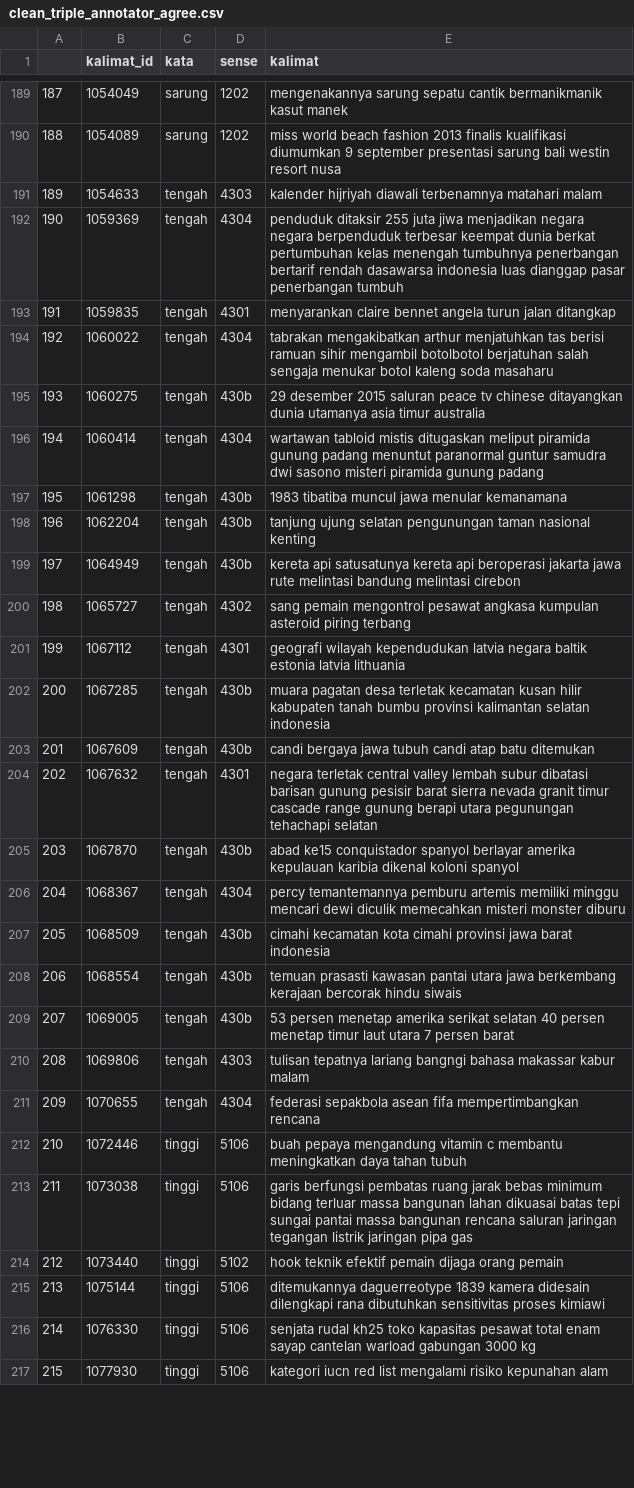
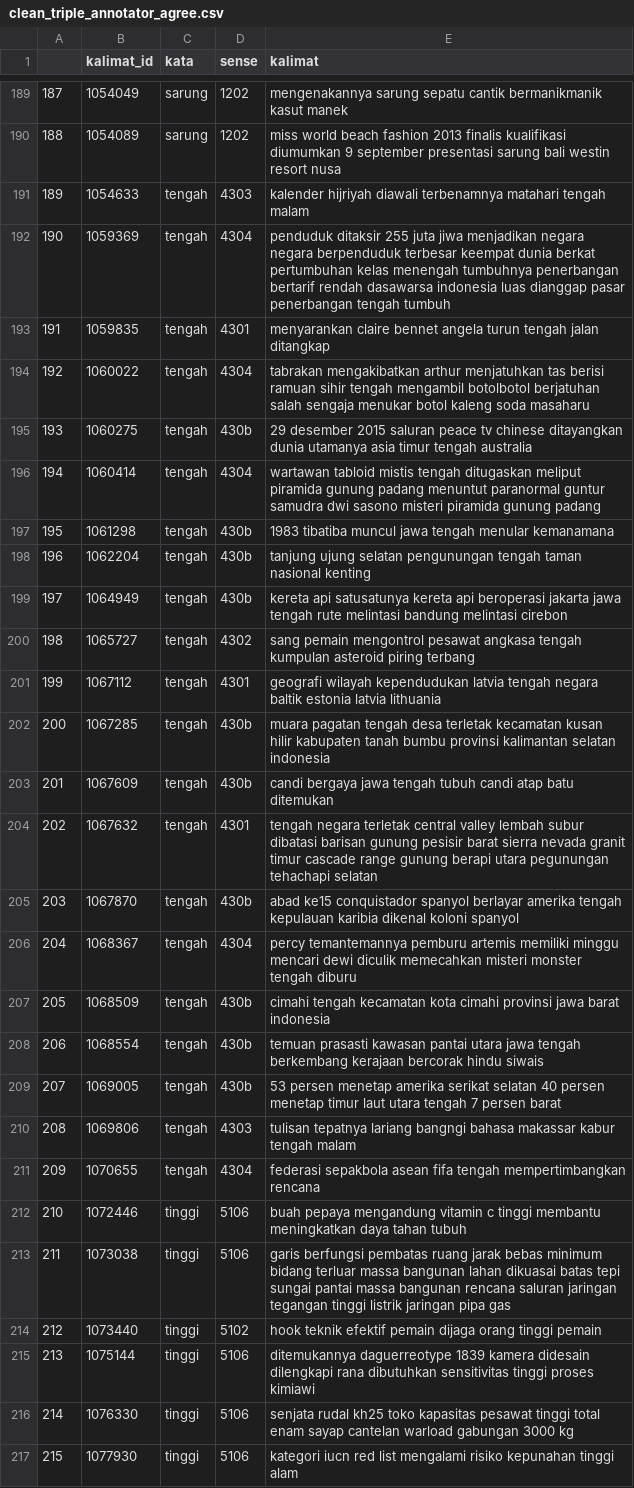
Before and after one commit to Daninsky/senryuu-shounen, a CSV file: training_clean/clean_triple_annotator_agree.csv, drawn as a sheet; only a part is shown, gaps mark what is left out; the diff covers the shown part only; the diff names each change by its address in the sheet, - before the commit and + after, or states it on an @@ line.

```diff
--- a/training_clean/clean_triple_annotator_agree.csv
+++ b/training_clean/clean_triple_annotator_agree.csv
-E191 (kalimat): …terbenamnya matahari malam
+E191 (kalimat): …terbenamnya matahari tengah malam
-E192 (kalimat): …pasar penerbangan tumbuh
+E192 (kalimat): …pasar penerbangan tengah tumbuh
-E193 (kalimat): …angela turun jalan ditangkap
+E193 (kalimat): …angela turun tengah jalan ditangkap
-E194 (kalimat): …ramuan sihir mengambil botolbotol…
+E194 (kalimat): …ramuan sihir tengah mengambil botolbotol…
-E195 (kalimat): …asia timur australia
+E195 (kalimat): …asia timur tengah australia
-E196 (kalimat): …tabloid mistis ditugaskan meliput…
+E196 (kalimat): …tabloid mistis tengah ditugaskan meliput…
-E197 (kalimat): …muncul jawa menular kemanamana
+E197 (kalimat): …muncul jawa tengah menular kemanamana
-E198 (kalimat): …selatan pengunungan taman nasional…
+E198 (kalimat): …selatan pengunungan tengah taman nasional…
-E199 (kalimat): …jakarta jawa rute melintasi…
+E199 (kalimat): …jakarta jawa tengah rute melintasi…
-E200 (kalimat): …pesawat angkasa kumpulan asteroid…
+E200 (kalimat): …pesawat angkasa tengah kumpulan asteroid…
-E201 (kalimat): …kependudukan latvia negara baltik…
+E201 (kalimat): …kependudukan latvia tengah negara baltik…
-E202 (kalimat): muara pagatan desa terletak…
+E202 (kalimat): muara pagatan tengah desa terletak…
-E203 (kalimat): …bergaya jawa tubuh candi…
+E203 (kalimat): …bergaya jawa tengah tubuh candi…
-E204 (kalimat): negara terletak…
+E204 (kalimat): tengah negara terletak…
-E205 (kalimat): …berlayar amerika kepulauan karibia…
+E205 (kalimat): …berlayar amerika tengah kepulauan karibia…
-E206 (kalimat): …misteri monster diburu
+E206 (kalimat): …misteri monster tengah diburu
-E207 (kalimat): cimahi kecamatan kota…
+E207 (kalimat): cimahi tengah kecamatan kota…
-E208 (kalimat): …utara jawa berkembang kerajaan…
+E208 (kalimat): …utara jawa tengah berkembang kerajaan…
-E209 (kalimat): …laut utara 7 persen…
+E209 (kalimat): …laut utara tengah 7 persen…
-E210 (kalimat): …makassar kabur malam
+E210 (kalimat): …makassar kabur tengah malam
-E211 (kalimat): …asean fifa mempertimbangkan rencana
+E211 (kalimat): …asean fifa tengah mempertimbangkan rencana
-E212 (kalimat): …vitamin c membantu meningkatkan…
+E212 (kalimat): …vitamin c tinggi membantu meningkatkan…
-E213 (kalimat): …jaringan tegangan listrik jaringan…
+E213 (kalimat): …jaringan tegangan tinggi listrik jaringan…
-E214 (kalimat): …dijaga orang pemain
+E214 (kalimat): …dijaga orang tinggi pemain
-E215 (kalimat): …dibutuhkan sensitivitas proses kimiawi
+E215 (kalimat): …dibutuhkan sensitivitas tinggi proses kimiawi
-E216 (kalimat): …kapasitas pesawat total enam…
+E216 (kalimat): …kapasitas pesawat tinggi total enam…
-E217 (kalimat): …risiko kepunahan alam
+E217 (kalimat): …risiko kepunahan tinggi alam
```
Also changed, not shown: 102 edited cells elsewhere in this file, training_clean/clean_double_annotator_agree.csv, training_clean/clean_double_annotator_disagree.csv, 3 other files.
